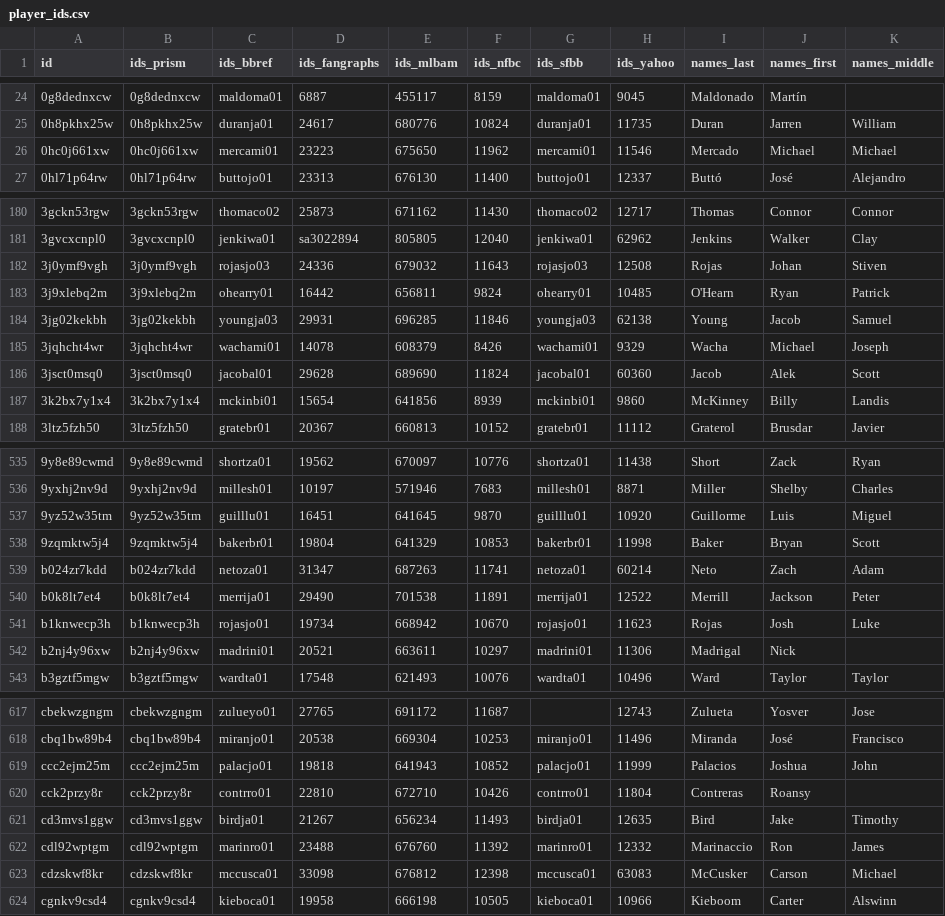
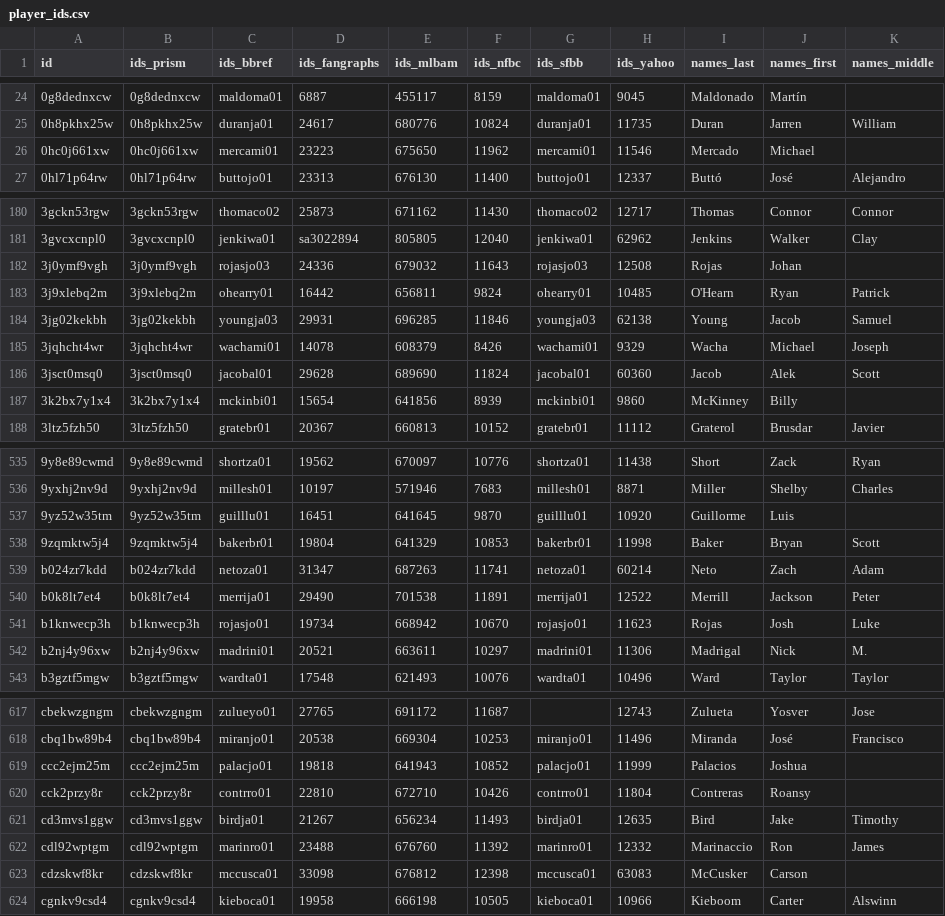
Before and after one commit to StatsVine/prism-registry, a CSV file: exports/mlb/player_ids/player_ids.csv, drawn as a sheet; only a part is shown, gaps mark what is left out; the diff covers the shown part only.

```diff
--- a/exports/mlb/player_ids/player_ids.csv
+++ b/exports/mlb/player_ids/player_ids.csv
@@ -25,3 +25,3 @@ id,ids_prism,ids_bbref,ids_fangraphs,ids_mlbam,ids_nfbc,ids_sfbb,ids_yahoo,names
 0h8pkhx25w,0h8pkhx25w,duranja01,24617,680776,10824,duranja01,11735,Duran,Jarren,William
-0hc0j661xw,0hc0j661xw,mercami01,23223,675650,11962,mercami01,11546,Mercado,Michael,Michael
+0hc0j661xw,0hc0j661xw,mercami01,23223,675650,11962,mercami01,11546,Mercado,Michael,
 0hl71p64rw,0hl71p64rw,buttojo01,23313,676130,11400,buttojo01,12337,Buttó,José,Alejandro
@@ -181,3 +181,3 @@ id,ids_prism,ids_bbref,ids_fangraphs,ids_mlbam,ids_nfbc,ids_sfbb,ids_yahoo,names
 3gvcxcnpl0,3gvcxcnpl0,jenkiwa01,sa3022894,805805,12040,jenkiwa01,62962,Jenkins,Walker,Clay
-3j0ymf9vgh,3j0ymf9vgh,rojasjo03,24336,679032,11643,rojasjo03,12508,Rojas,Johan,Stiven
+3j0ymf9vgh,3j0ymf9vgh,rojasjo03,24336,679032,11643,rojasjo03,12508,Rojas,Johan,
 3j9xlebq2m,3j9xlebq2m,ohearry01,16442,656811,9824,ohearry01,10485,O'Hearn,Ryan,Patrick
@@ -186,3 +186,3 @@ id,ids_prism,ids_bbref,ids_fangraphs,ids_mlbam,ids_nfbc,ids_sfbb,ids_yahoo,names
 3jsct0msq0,3jsct0msq0,jacobal01,29628,689690,11824,jacobal01,60360,Jacob,Alek,Scott
-3k2bx7y1x4,3k2bx7y1x4,mckinbi01,15654,641856,8939,mckinbi01,9860,McKinney,Billy,Landis
+3k2bx7y1x4,3k2bx7y1x4,mckinbi01,15654,641856,8939,mckinbi01,9860,McKinney,Billy,
 3ltz5fzh50,3ltz5fzh50,gratebr01,20367,660813,10152,gratebr01,11112,Graterol,Brusdar,Javier
@@ -536,3 +536,3 @@ id,ids_prism,ids_bbref,ids_fangraphs,ids_mlbam,ids_nfbc,ids_sfbb,ids_yahoo,names
 9yxhj2nv9d,9yxhj2nv9d,millesh01,10197,571946,7683,millesh01,8871,Miller,Shelby,Charles
-9yz52w35tm,9yz52w35tm,guilllu01,16451,641645,9870,guilllu01,10920,Guillorme,Luis,Miguel
+9yz52w35tm,9yz52w35tm,guilllu01,16451,641645,9870,guilllu01,10920,Guillorme,Luis,
 9zqmktw5j4,9zqmktw5j4,bakerbr01,19804,641329,10853,bakerbr01,11998,Baker,Bryan,Scott
@@ -541,3 +541,3 @@ b0k8lt7et4,b0k8lt7et4,merrija01,29490,701538,11891,merrija01,12522,Merrill,Jacks
 b1knwecp3h,b1knwecp3h,rojasjo01,19734,668942,10670,rojasjo01,11623,Rojas,Josh,Luke
-b2nj4y96xw,b2nj4y96xw,madrini01,20521,663611,10297,madrini01,11306,Madrigal,Nick,
+b2nj4y96xw,b2nj4y96xw,madrini01,20521,663611,10297,madrini01,11306,Madrigal,Nick,M.
 b3gztf5mgw,b3gztf5mgw,wardta01,17548,621493,10076,wardta01,10496,Ward,Taylor,Taylor
@@ -618,3 +618,3 @@ cbekwzgngm,cbekwzgngm,zulueyo01,27765,691172,11687,,12743,Zulueta,Yosver,Jose
 cbq1bw89b4,cbq1bw89b4,miranjo01,20538,669304,10253,miranjo01,11496,Miranda,José,Francisco
-ccc2ejm25m,ccc2ejm25m,palacjo01,19818,641943,10852,palacjo01,11999,Palacios,Joshua,John
+ccc2ejm25m,ccc2ejm25m,palacjo01,19818,641943,10852,palacjo01,11999,Palacios,Joshua,
 cck2przy8r,cck2przy8r,contrro01,22810,672710,10426,contrro01,11804,Contreras,Roansy,
@@ -622,3 +622,3 @@ cd3mvs1ggw,cd3mvs1ggw,birdja01,21267,656234,11493,birdja01,12635,Bird,Jake,Timot
 cdl92wptgm,cdl92wptgm,marinro01,23488,676760,11392,marinro01,12332,Marinaccio,Ron,James
-cdzskwf8kr,cdzskwf8kr,mccusca01,33098,676812,12398,mccusca01,63083,McCusker,Carson,Michael
+cdzskwf8kr,cdzskwf8kr,mccusca01,33098,676812,12398,mccusca01,63083,McCusker,Carson,
 cgnkv9csd4,cgnkv9csd4,kieboca01,19958,666198,10505,kieboca01,10966,Kieboom,Carter,Alswinn
```
Also changed, not shown: 1 added row and 110 edited cells elsewhere in this file, exports/mlb/players_mlb_profile/players_mlb_profile.csv, exports/mlb/players_profile/players_profile.csv, 45 other files.
